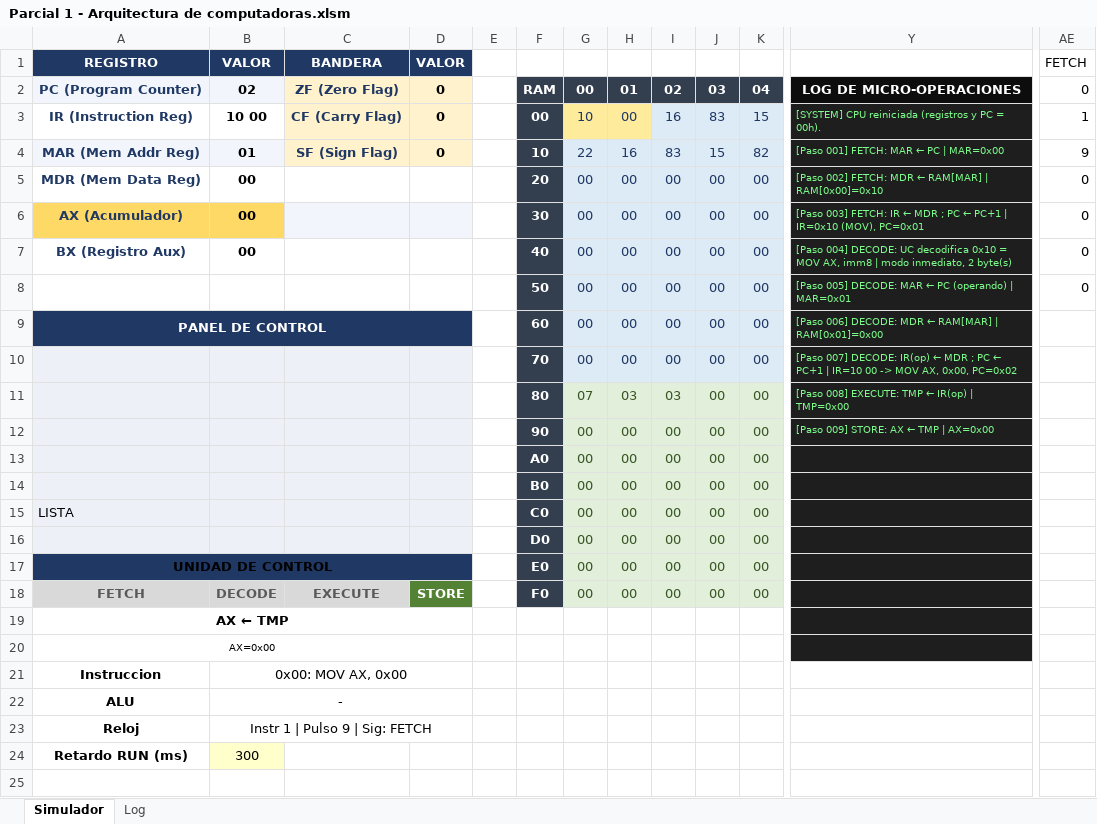
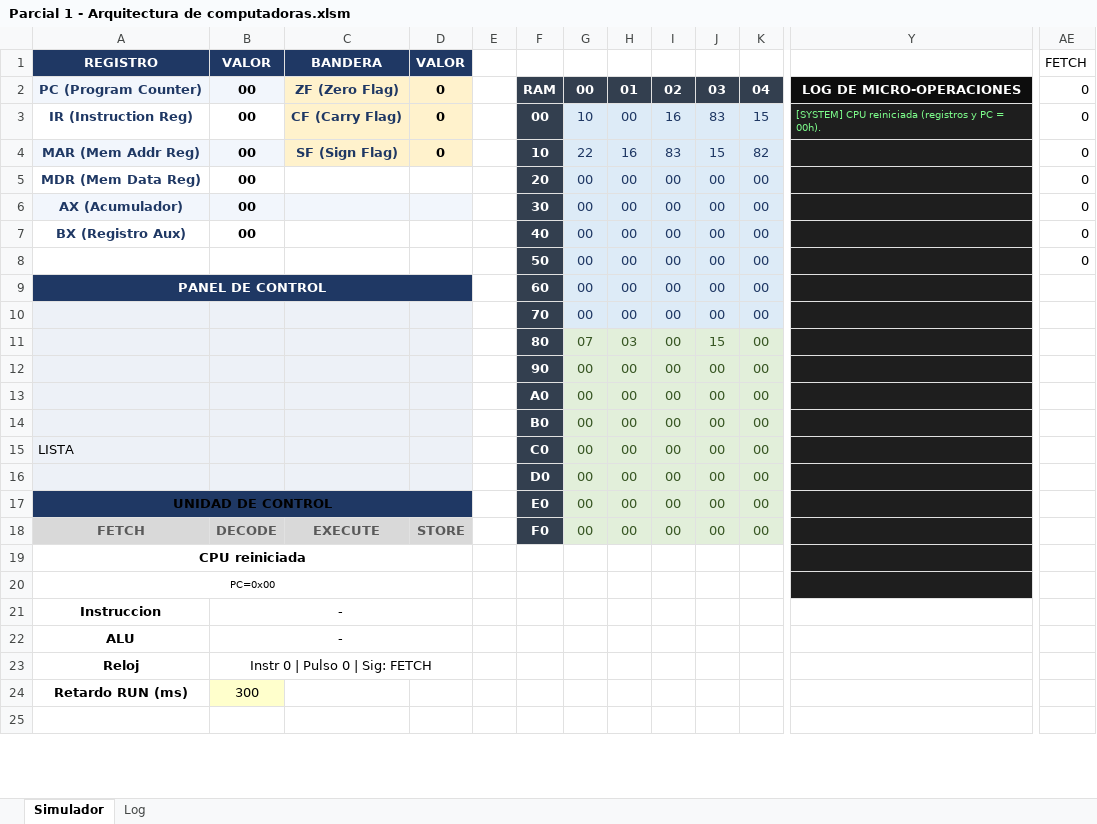
Before and after one commit to aliciabelaunde/Parcial-1-Arquitectura-de-computadoras, an Excel workbook: Parcial 1 - Arquitectura de computadoras.xlsm, sheet Simulador, drawn as a sheet; only a part is shown, gaps mark what is left out; values as stored, in another font and other column widths than the file's, no borders; charts and pictures not drawn; the diff names each change by its address in the sheet, - before the commit and + after, or states it on an @@ line.

```diff
--- a/Parcial 1 - Arquitectura de computadoras.xlsm (sheet Simulador)
+++ b/Parcial 1 - Arquitectura de computadoras.xlsm (sheet Simulador)
-B2: 02
+B2: 00
-B3: 10 00
+B3: 00
-G3:H3 fill: #FFEB9C
+G3:H3 fill: #DDEBF7
-AE3: 1
+AE3: 0
-B4: 01
+B4: 00
-Y4: [Paso 001] FETCH: MAR ← PC | MAR=0x00
+Y4: (empty)
-AE4: 9
+AE4: 0
-Y5: [Paso 002] FETCH: MDR ← RAM[MAR] | RAM[0x00]=0x10
+Y5: (empty)
-A6:B6 fill: #FFD966
+A6:B6 fill: #F2F6FC
-Y6: [Paso 003] FETCH: IR ← MDR ; PC ← PC+1 | IR=0x10 (MOV), PC=0x01
+Y6: (empty)
-Y7: [Paso 004] DECODE: UC decodifica 0x10 = MOV AX, imm8 | modo inmediato, 2 byte(s)
+Y7: (empty)
-Y8: [Paso 005] DECODE: MAR ← PC (operando) | MAR=0x01
+Y8: (empty)
-Y9: [Paso 006] DECODE: MDR ← RAM[MAR] | RAM[0x01]=0x00
+Y9: (empty)
-Y10: [Paso 007] DECODE: IR(op) ← MDR ; PC ← PC+1 | IR=10 00 -> MOV AX, 0x00, PC=0x02
+Y10: (empty)
-I11: 03
+I11: 00
-J11: 00
+J11: 15
-Y11: [Paso 008] EXECUTE: TMP ← IR(op) | TMP=0x00
+Y11: (empty)
-Y12: [Paso 009] STORE: AX ← TMP | AX=0x00
+Y12: (empty)
@@ D18 fill: #548235 → #D9D9D9, text colour: #FFFFFF → #595959 @@
-A19: AX ← TMP
+A19: CPU reiniciada
-A20: AX=0x00
+A20: PC=0x00
-B21: 0x00: MOV AX, 0x00
+B21: -
-B23: Instr 1 | Pulso 9 | Sig: FETCH
+B23: Instr 0 | Pulso 0 | Sig: FETCH
```
Also changed, not shown: sheet Log.
